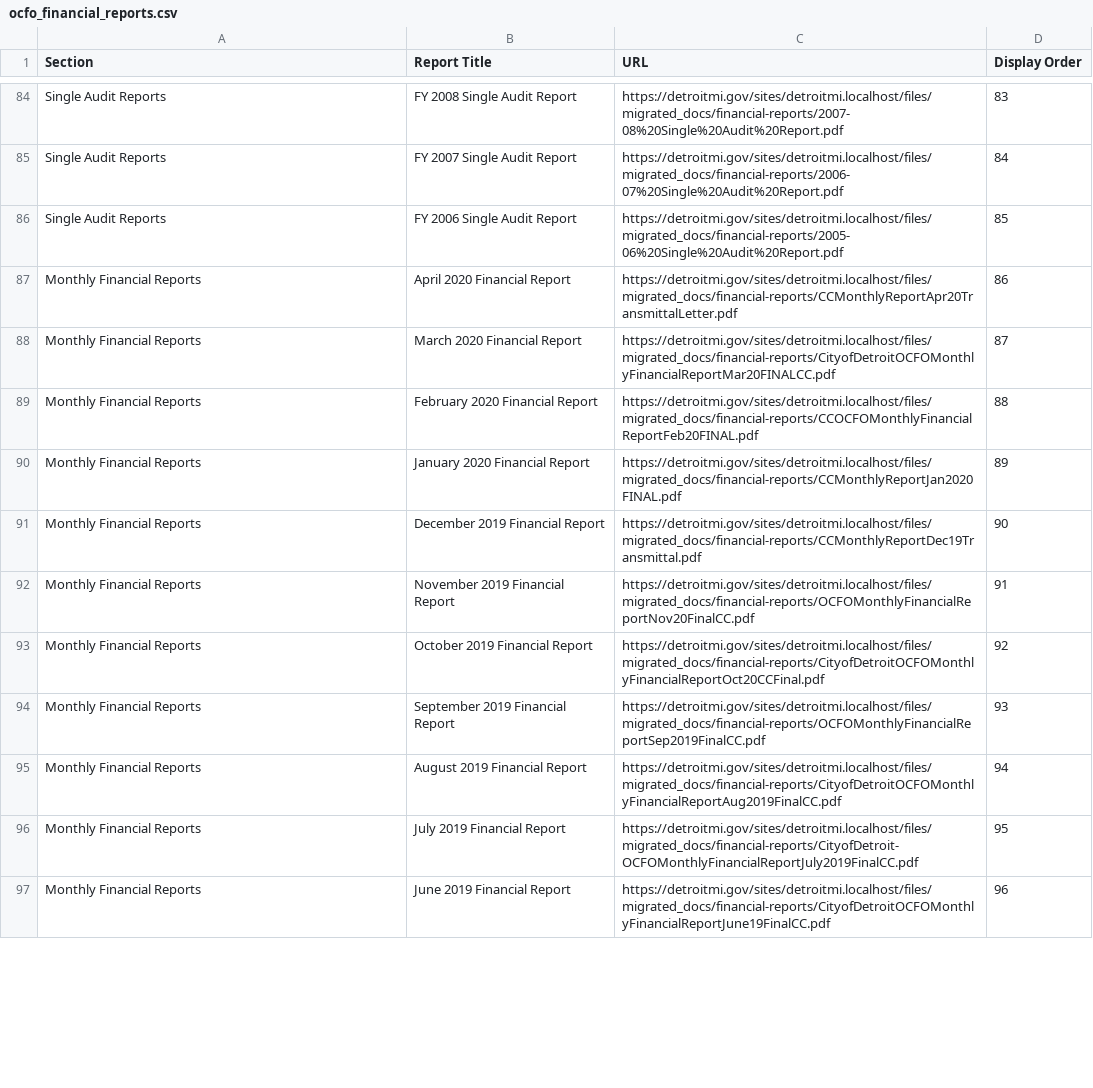
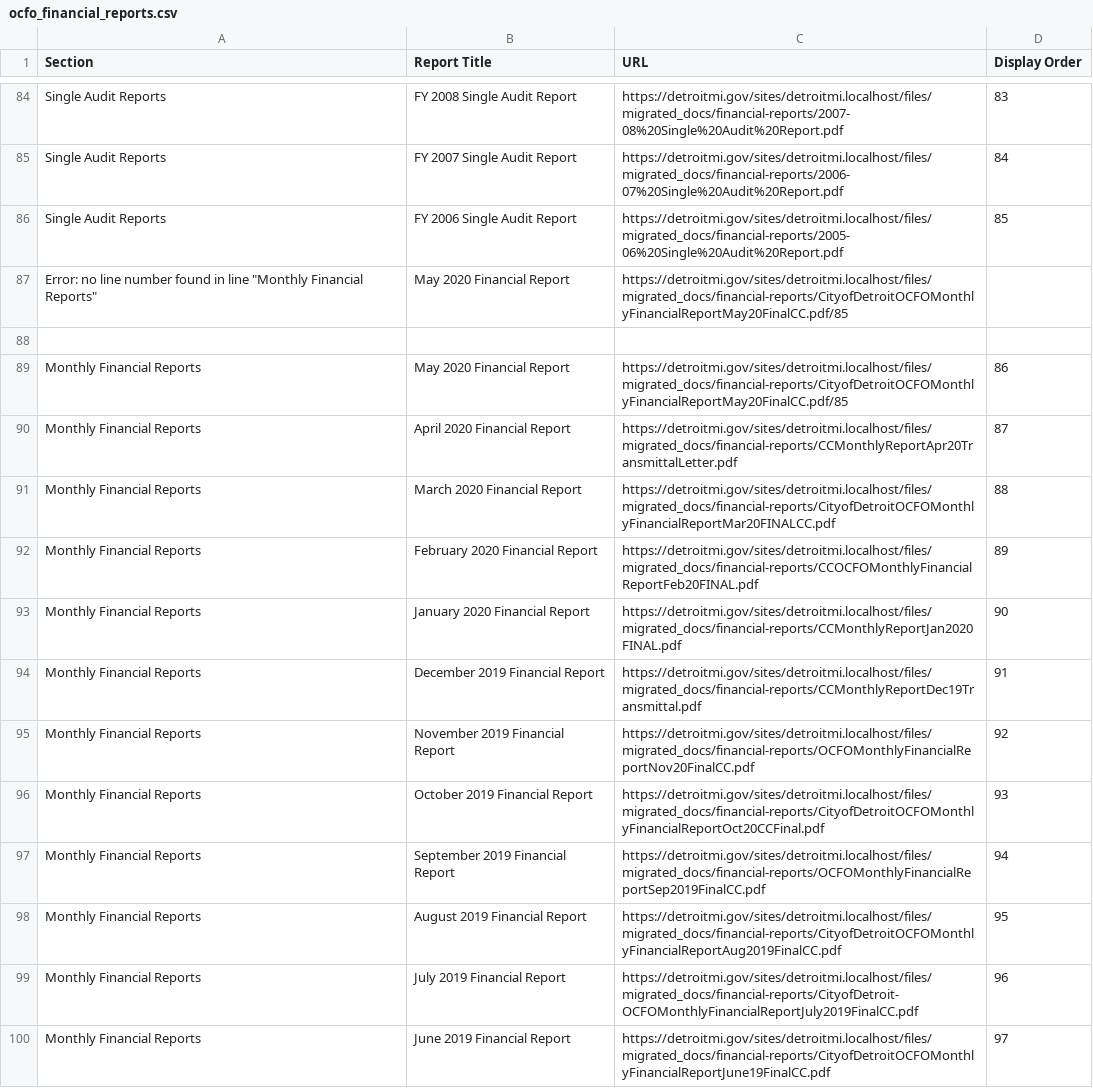
Before and after one commit to CityOfDetroit/website_scripts, a CSV file: automated_web_pages/ocfo_financial_reports.csv, drawn as a sheet; only a part is shown, gaps mark what is left out; the diff covers the shown part only.

Commit message:
Add latest monthly report

```diff
--- a/automated_web_pages/ocfo_financial_reports.csv
+++ b/automated_web_pages/ocfo_financial_reports.csv
@@ -86,12 +86,15 @@ Section,Report Title,URL,Display Order
 "Single Audit Reports","FY 2006 Single Audit Report",https://detroitmi.gov/sites/detroitmi.localhost/files/migrated_docs/financial-reports/2005-06%20Single%20Audit%20Report.pdf,85
-"Monthly Financial Reports","April 2020 Financial Report",https://detroitmi.gov/sites/detroitmi.localhost/files/migrated_docs/financial-reports/CCMonthlyReportApr20TransmittalLetter.pdf,86
-"Monthly Financial Reports","March 2020 Financial Report",https://detroitmi.gov/sites/detroitmi.localhost/files/migrated_docs/financial-reports/CityofDetroitOCFOMonthlyFinancialReportMar20FINALCC.pdf,87
-"Monthly Financial Reports","February 2020 Financial Report",https://detroitmi.gov/sites/detroitmi.localhost/files/migrated_docs/financial-reports/CCOCFOMonthlyFinancialReportFeb20FINAL.pdf,88
-"Monthly Financial Reports","January 2020 Financial Report",https://detroitmi.gov/sites/detroitmi.localhost/files/migrated_docs/financial-reports/CCMonthlyReportJan2020FINAL.pdf,89
-"Monthly Financial Reports","December 2019 Financial Report",https://detroitmi.gov/sites/detroitmi.localhost/files/migrated_docs/financial-reports/CCMonthlyReportDec19Transmittal.pdf,90
-"Monthly Financial Reports","November 2019 Financial Report",https://detroitmi.gov/sites/detroitmi.localhost/files/migrated_docs/financial-reports/OCFOMonthlyFinancialReportNov20FinalCC.pdf,91
-"Monthly Financial Reports","October 2019 Financial Report",https://detroitmi.gov/sites/detroitmi.localhost/files/migrated_docs/financial-reports/CityofDetroitOCFOMonthlyFinancialReportOct20CCFinal.pdf,92
-"Monthly Financial Reports","September 2019 Financial Report",https://detroitmi.gov/sites/detroitmi.localhost/files/migrated_docs/financial-reports/OCFOMonthlyFinancialReportSep2019FinalCC.pdf,93
-"Monthly Financial Reports","August 2019 Financial Report",https://detroitmi.gov/sites/detroitmi.localhost/files/migrated_docs/financial-reports/CityofDetroitOCFOMonthlyFinancialReportAug2019FinalCC.pdf,94
-"Monthly Financial Reports","July 2019 Financial Report",https://detroitmi.gov/sites/detroitmi.localhost/files/migrated_docs/financial-reports/CityofDetroit-OCFOMonthlyFinancialReportJuly2019FinalCC.pdf,95
-"Monthly Financial Reports","June 2019 Financial Report",https://detroitmi.gov/sites/detroitmi.localhost/files/migrated_docs/financial-reports/CityofDetroitOCFOMonthlyFinancialReportJune19FinalCC.pdf,96
+Error: no line number found in line "Monthly Financial Reports","May 2020 Financial Report",https://detroitmi.gov/sites/detroitmi.localhost/files/migrated_docs/financial-reports/CityofDetroitOCFOMonthlyFinancialReportMay20FinalCC.pdf/85
+
+"Monthly Financial Reports","May 2020 Financial Report",https://detroitmi.gov/sites/detroitmi.localhost/files/migrated_docs/financial-reports/CityofDetroitOCFOMonthlyFinancialReportMay20FinalCC.pdf/85,86
+"Monthly Financial Reports","April 2020 Financial Report",https://detroitmi.gov/sites/detroitmi.localhost/files/migrated_docs/financial-reports/CCMonthlyReportApr20TransmittalLetter.pdf,87
+"Monthly Financial Reports","March 2020 Financial Report",https://detroitmi.gov/sites/detroitmi.localhost/files/migrated_docs/financial-reports/CityofDetroitOCFOMonthlyFinancialReportMar20FINALCC.pdf,88
+"Monthly Financial Reports","February 2020 Financial Report",https://detroitmi.gov/sites/detroitmi.localhost/files/migrated_docs/financial-reports/CCOCFOMonthlyFinancialReportFeb20FINAL.pdf,89
+"Monthly Financial Reports","January 2020 Financial Report",https://detroitmi.gov/sites/detroitmi.localhost/files/migrated_docs/financial-reports/CCMonthlyReportJan2020FINAL.pdf,90
+"Monthly Financial Reports","December 2019 Financial Report",https://detroitmi.gov/sites/detroitmi.localhost/files/migrated_docs/financial-reports/CCMonthlyReportDec19Transmittal.pdf,91
+"Monthly Financial Reports","November 2019 Financial Report",https://detroitmi.gov/sites/detroitmi.localhost/files/migrated_docs/financial-reports/OCFOMonthlyFinancialReportNov20FinalCC.pdf,92
+"Monthly Financial Reports","October 2019 Financial Report",https://detroitmi.gov/sites/detroitmi.localhost/files/migrated_docs/financial-reports/CityofDetroitOCFOMonthlyFinancialReportOct20CCFinal.pdf,93
+"Monthly Financial Reports","September 2019 Financial Report",https://detroitmi.gov/sites/detroitmi.localhost/files/migrated_docs/financial-reports/OCFOMonthlyFinancialReportSep2019FinalCC.pdf,94
+"Monthly Financial Reports","August 2019 Financial Report",https://detroitmi.gov/sites/detroitmi.localhost/files/migrated_docs/financial-reports/CityofDetroitOCFOMonthlyFinancialReportAug2019FinalCC.pdf,95
+"Monthly Financial Reports","July 2019 Financial Report",https://detroitmi.gov/sites/detroitmi.localhost/files/migrated_docs/financial-reports/CityofDetroit-OCFOMonthlyFinancialReportJuly2019FinalCC.pdf,96
+"Monthly Financial Reports","June 2019 Financial Report",https://detroitmi.gov/sites/detroitmi.localhost/files/migrated_docs/financial-reports/CityofDetroitOCFOMonthlyFinancialReportJune19FinalCC.pdf,97
```
Also changed, not shown: 52 edited cells elsewhere in this file.
